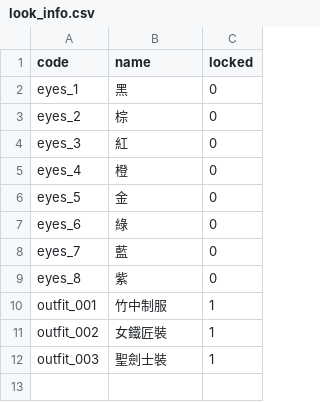
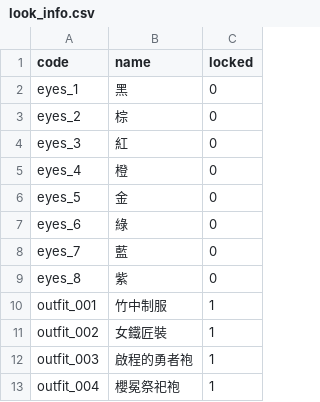
Before and after one commit to minruuwu/bigadventure, a CSV file: assets/data/look_info.csv, drawn as a sheet.

Commit message:
Update look_info.csv

```diff
--- a/assets/data/look_info.csv
+++ b/assets/data/look_info.csv
@@ -11,2 +11,3 @@ outfit_001,竹中制服,1
 outfit_002,女鐵匠裝,1
-outfit_003,聖劍士裝,1
+outfit_003,啟程的勇者袍,1
+outfit_004,櫻冕祭祀袍,1
```
